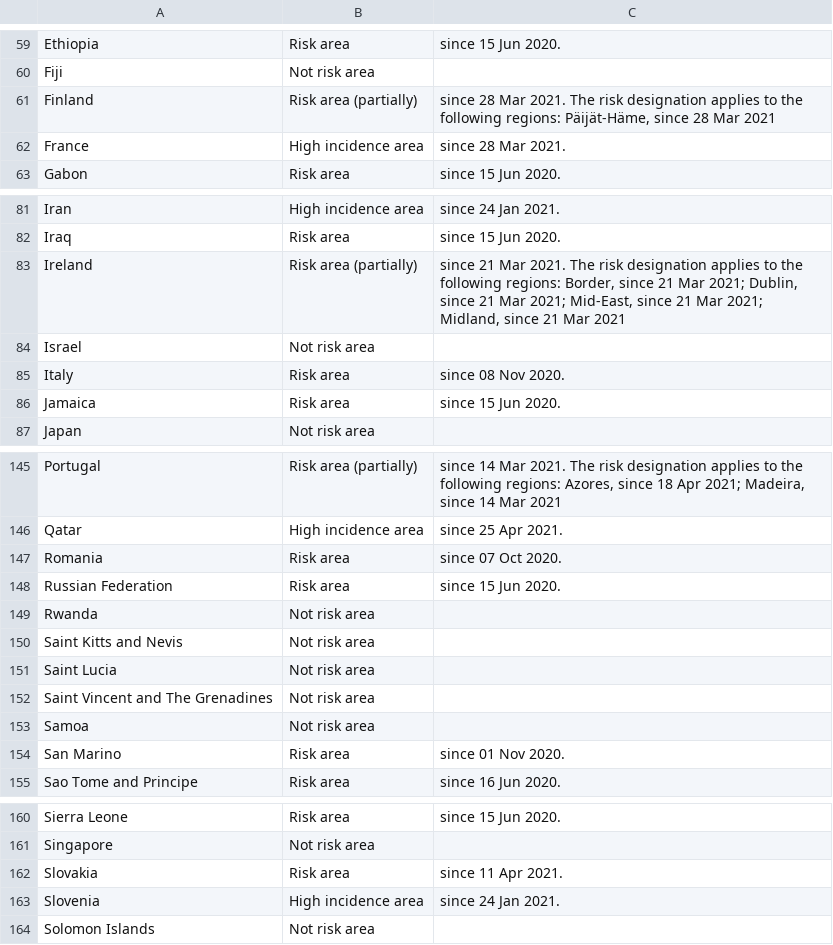
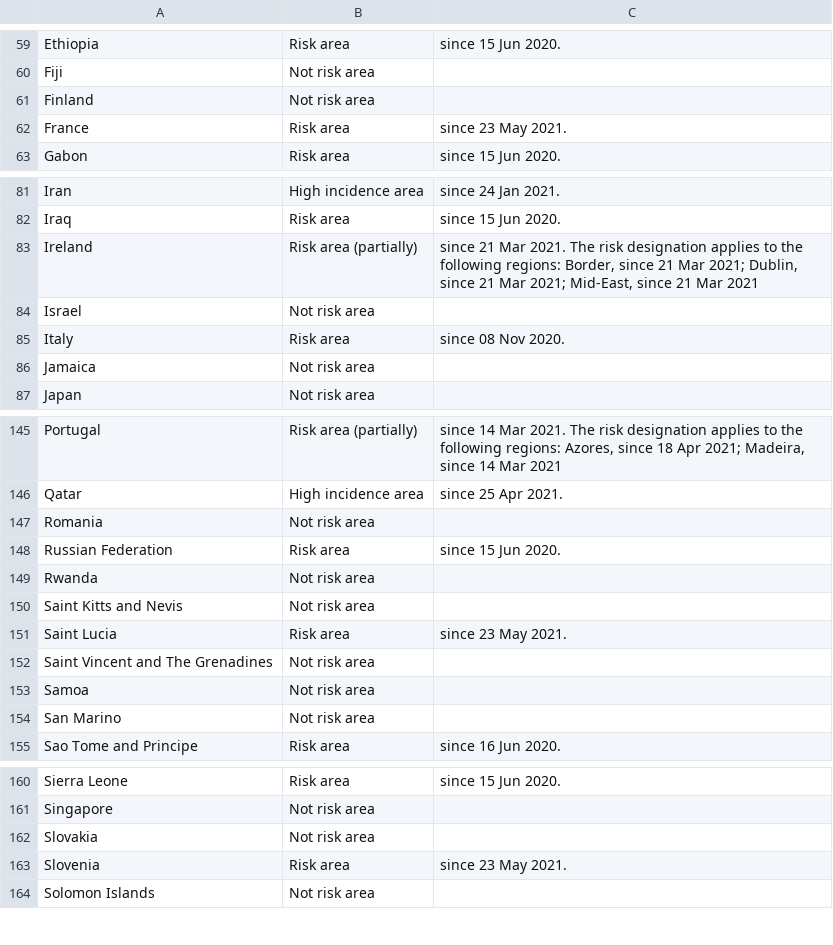
Before and after one commit to dieghernan/RKI-Corona-Atlas, a CSV file: assets/dist/db_countries_risk_en.csv, drawn as a sheet; only a part is shown, gaps mark what is left out; the diff covers the shown part only.

```diff
--- a/assets/dist/db_countries_risk_en.csv
+++ b/assets/dist/db_countries_risk_en.csv
@@ -60,4 +60,4 @@
 "Fiji","Not risk area",
-"Finland","Risk area (partially)","since 28 Mar 2021. The risk designation applies to the following regions: Päijät-Häme, since 28 Mar 2021"
-"France","High incidence area","since 28 Mar 2021."
+"Finland","Not risk area",
+"France","Risk area","since 23 May 2021."
 "Gabon","Risk area","since 15 Jun 2020."
@@ -82,6 +82,6 @@
 "Iraq","Risk area","since 15 Jun 2020."
-"Ireland","Risk area (partially)","since 21 Mar 2021. The risk designation applies to the following regions: Border, since 21 Mar 2021; Dublin, since 21 Mar 2021; Mid-East, since 21 Mar 2021; Midland, since 21 Mar 2021"
+"Ireland","Risk area (partially)","since 21 Mar 2021. The risk designation applies to the following regions: Border, since 21 Mar 2021; Dublin, since 21 Mar 2021; Mid-East, since 21 Mar 2021"
 "Israel","Not risk area",
 "Italy","Risk area","since 08 Nov 2020."
-"Jamaica","Risk area","since 15 Jun 2020."
+"Jamaica","Not risk area",
 "Japan","Not risk area",
@@ -146,3 +146,3 @@
 "Qatar","High incidence area","since 25 Apr 2021."
-"Romania","Risk area","since 07 Oct 2020."
+"Romania","Not risk area",
 "Russian Federation","Risk area","since 15 Jun 2020."
@@ -150,6 +150,6 @@
 "Saint Kitts and Nevis","Not risk area",
-"Saint Lucia","Not risk area",
+"Saint Lucia","Risk area","since 23 May 2021."
 "Saint Vincent and The Grenadines","Not risk area",
 "Samoa","Not risk area",
-"San Marino","Risk area","since 01 Nov 2020."
+"San Marino","Not risk area",
 "Sao Tome and Principe","Risk area","since 16 Jun 2020."
@@ -161,4 +161,4 @@
 "Singapore","Not risk area",
-"Slovakia","Risk area","since 11 Apr 2021."
-"Slovenia","High incidence area","since 24 Jan 2021."
+"Slovakia","Not risk area",
+"Slovenia","Risk area","since 23 May 2021."
 "Solomon Islands","Not risk area",
```
Also changed, not shown: 15 edited cells elsewhere in this file, assets/data/db_scraped.csv, assets/dist/db_countries_risk_de.csv, 6 other files.
